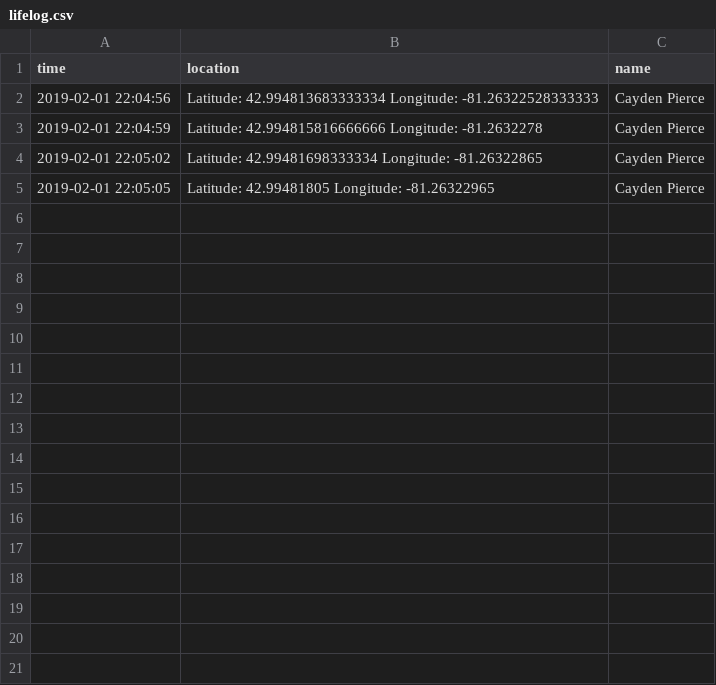
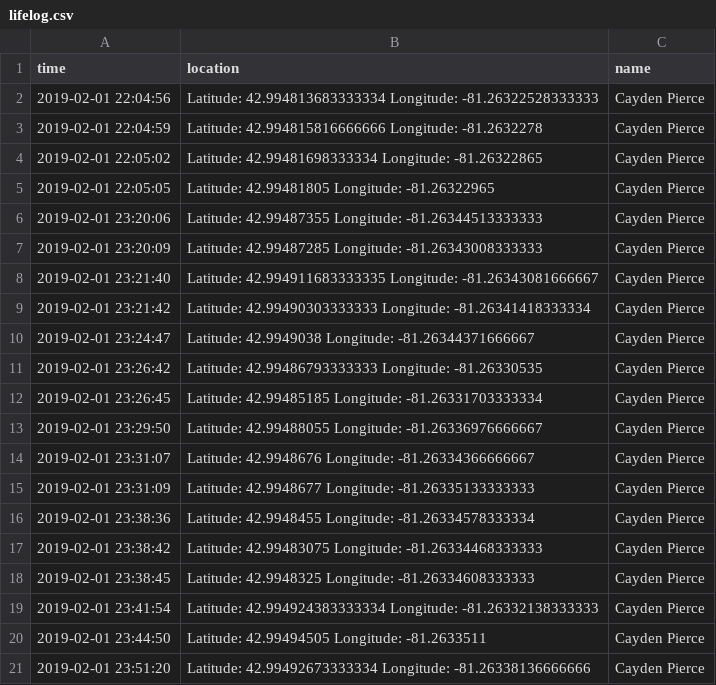
Before and after one commit to CaydenPierce/OpenEyeTapFacialRecognition, a CSV file: memory/lifelog.csv, drawn as a sheet; the diff names each change by its address in the sheet, - before the commit and + after, or states it on an @@ line.

```diff
--- a/memory/lifelog.csv
+++ b/memory/lifelog.csv
+row 6: 2019-02-01 23:20:06 | Latitude: 42.99487355 Longitude: -81.26344513333333 | Cayden Pierce
+row 7: 2019-02-01 23:20:09 | Latitude: 42.99487285 Longitude: -81.26343008333333 | Cayden Pierce
+row 8: 2019-02-01 23:21:40 | Latitude: 42.994911683333335 Longitude: -81.26343081666667 | Cayden Pierce
+row 9: 2019-02-01 23:21:42 | Latitude: 42.99490303333333 Longitude: -81.26341418333334 | Cayden Pierce
+row 10: 2019-02-01 23:24:47 | Latitude: 42.9949038 Longitude: -81.26344371666667 | Cayden Pierce
+row 11: 2019-02-01 23:26:42 | Latitude: 42.99486793333333 Longitude: -81.26330535 | Cayden Pierce
+row 12: 2019-02-01 23:26:45 | Latitude: 42.99485185 Longitude: -81.26331703333334 | Cayden Pierce
+row 13: 2019-02-01 23:29:50 | Latitude: 42.99488055 Longitude: -81.26336976666667 | Cayden Pierce
+row 14: 2019-02-01 23:31:07 | Latitude: 42.9948676 Longitude: -81.26334366666667 | Cayden Pierce
+row 15: 2019-02-01 23:31:09 | Latitude: 42.9948677 Longitude: -81.26335133333333 | Cayden Pierce
+row 16: 2019-02-01 23:38:36 | Latitude: 42.9948455 Longitude: -81.26334578333334 | Cayden Pierce
+row 17: 2019-02-01 23:38:42 | Latitude: 42.99483075 Longitude: -81.26334468333333 | Cayden Pierce
+row 18: 2019-02-01 23:38:45 | Latitude: 42.9948325 Longitude: -81.26334608333333 | Cayden Pierce
+row 19: 2019-02-01 23:41:54 | Latitude: 42.994924383333334 Longitude: -81.26332138333333 | Cayden Pierce
+row 20: 2019-02-01 23:44:50 | Latitude: 42.99494505 Longitude: -81.2633511 | Cayden Pierce
+row 21: 2019-02-01 23:51:20 | Latitude: 42.99492673333334 Longitude: -81.26338136666666 | Cayden Pierce
```
Also changed, not shown: 5 other files.
